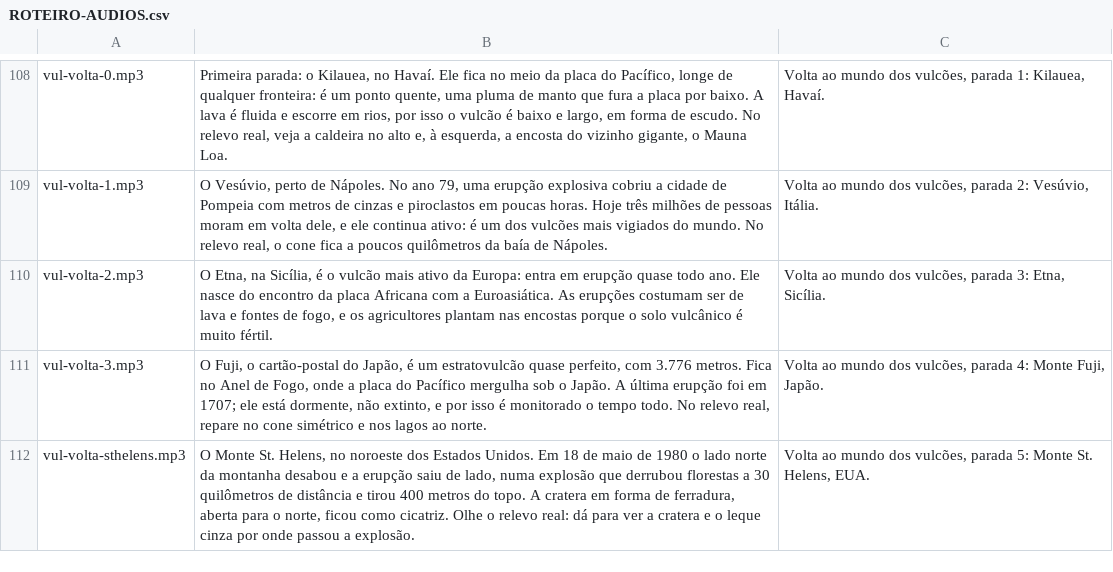
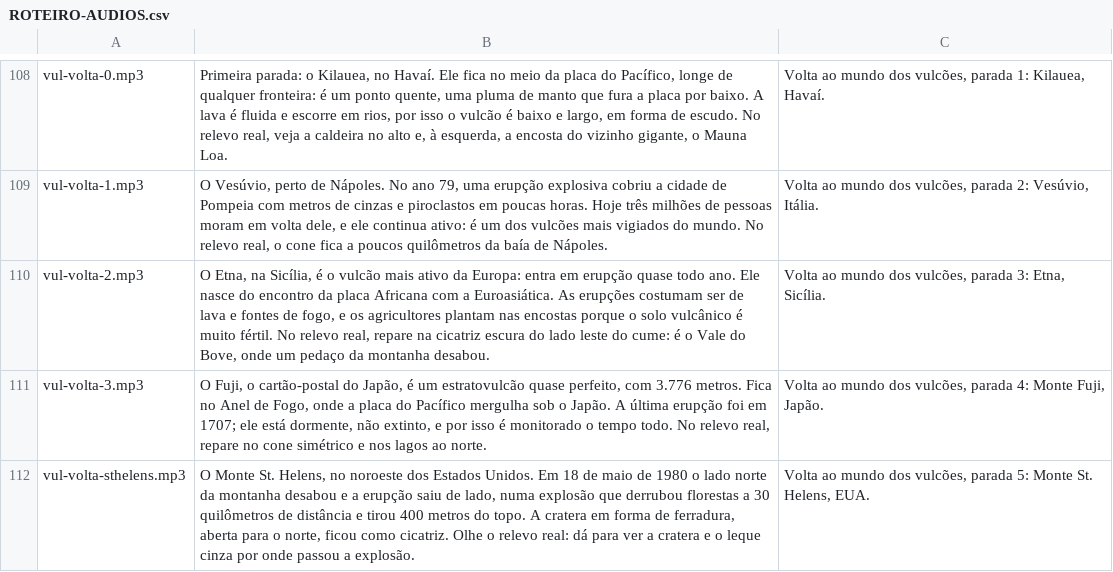
Before and after one commit to Newpc-Alan/portal-360-vr, a CSV file: apps/terra/ROTEIRO-AUDIOS.csv, drawn as a sheet; only a part is shown, gaps mark what is left out.

```diff
--- a/apps/terra/ROTEIRO-AUDIOS.csv
+++ b/apps/terra/ROTEIRO-AUDIOS.csv
@@ -109,3 +109,3 @@
 "vul-volta-1.mp3";"O Vesúvio, perto de Nápoles. No ano 79, uma erupção explosiva cobriu a cidade de Pompeia com metros de cinzas e piroclastos em poucas horas. Hoje três milhões de pessoas moram em volta dele, e ele continua ativo: é um dos vulcões mais vigiados do mundo. No relevo real, o cone fica a poucos quilômetros da baía de Nápoles.";"Volta ao mundo dos vulcões, parada 2: Vesúvio, Itália."
-"vul-volta-2.mp3";"O Etna, na Sicília, é o vulcão mais ativo da Europa: entra em erupção quase todo ano. Ele nasce do encontro da placa Africana com a Euroasiática. As erupções costumam ser de lava e fontes de fogo, e os agricultores plantam nas encostas porque o solo vulcânico é muito fértil.";"Volta ao mundo dos vulcões, parada 3: Etna, Sicília."
+"vul-volta-2.mp3";"O Etna, na Sicília, é o vulcão mais ativo da Europa: entra em erupção quase todo ano. Ele nasce do encontro da placa Africana com a Euroasiática. As erupções costumam ser de lava e fontes de fogo, e os agricultores plantam nas encostas porque o solo vulcânico é muito fértil. No relevo real, repare na cicatriz escura do lado leste do cume: é o Vale do Bove, onde um pedaço da montanha desabou.";"Volta ao mundo dos vulcões, parada 3: Etna, Sicília."
 "vul-volta-3.mp3";"O Fuji, o cartão-postal do Japão, é um estratovulcão quase perfeito, com 3.776 metros. Fica no Anel de Fogo, onde a placa do Pacífico mergulha sob o Japão. A última erupção foi em 1707; ele está dormente, não extinto, e por isso é monitorado o tempo todo. No relevo real, repare no cone simétrico e nos lagos ao norte.";"Volta ao mundo dos vulcões, parada 4: Monte Fuji, Japão."
```
Also changed, not shown: 8 other files.
